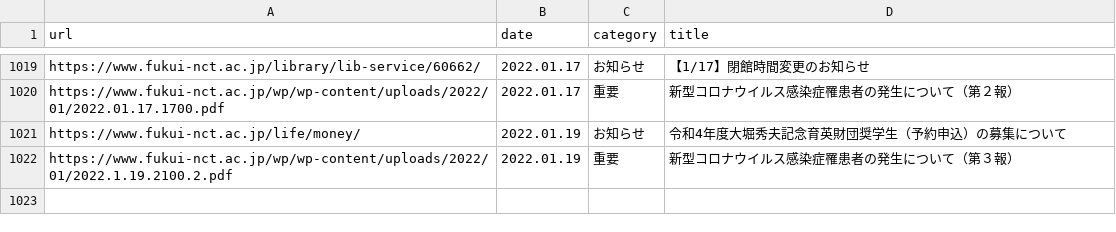
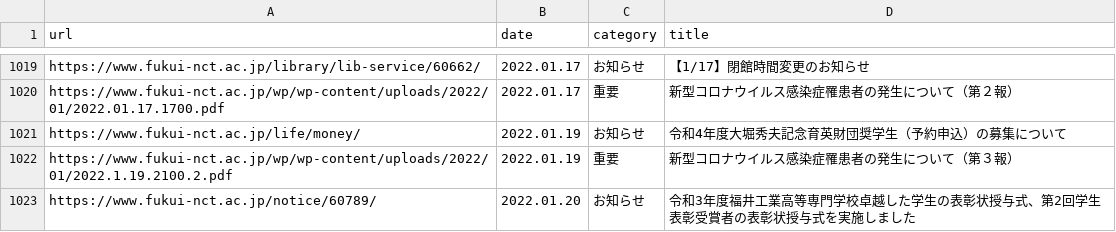
Before and after one commit to code4fukui/fnct-news, a CSV file: fnct-news.csv, drawn as a sheet; only a part is shown, gaps mark what is left out; the diff names each change by its address in the sheet, - before the commit and + after, or states it on an @@ line.

Commit message:
update data

```diff
--- a/fnct-news.csv
+++ b/fnct-news.csv
+row 1023: https://www.fukui-nct.ac.jp/notice/60789/ | 2022.01.20 | お知らせ | 令和3年度福井工業高等専門学校卓越した学生の表彰状授与式、第2回学生表彰受賞者の表彰状授与式を実施しました
```
